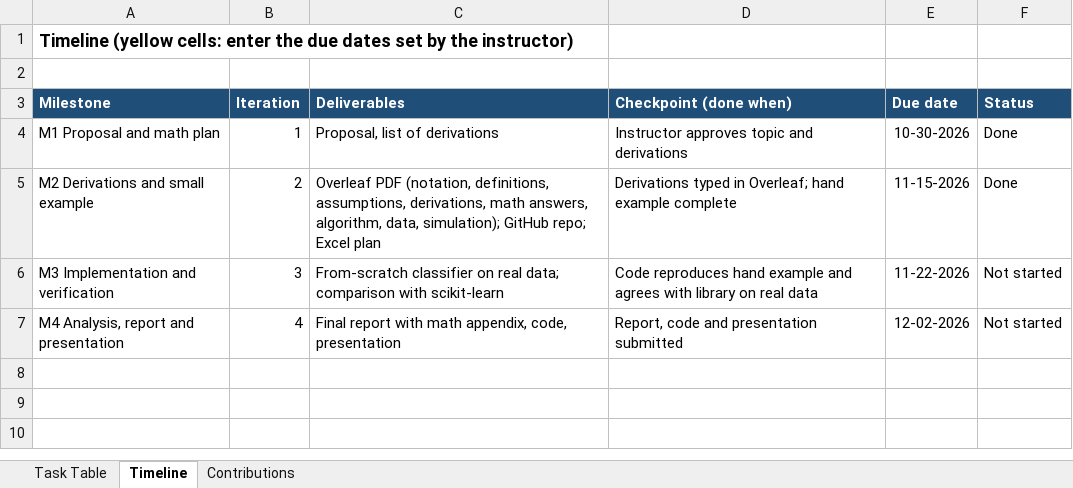
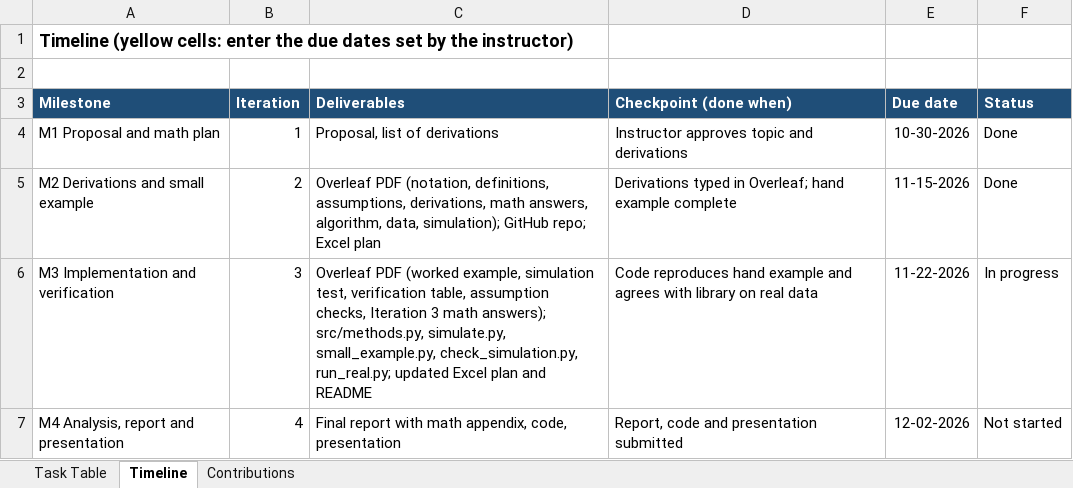
Before and after one commit to Jeev2727/Ds5020-naive-bayes-classifier, an Excel workbook: docs/project_plan.xlsx, sheet Timeline, drawn as a sheet; values as stored, in another font and other column widths than the file's, no borders; the diff names each change by its address in the sheet, - before the commit and + after, or states it on an @@ line.

Commit message:
Iteration 3: implementation, simulation test, real-data verification

```diff
--- a/docs/project_plan.xlsx (sheet Timeline)
+++ b/docs/project_plan.xlsx (sheet Timeline)
-C6 (Deliverables): From-scratch classifier on real data; comparison with scikit-learn
+C6 (Deliverables): Overleaf PDF (worked example, simulation test, verification table, assumption checks, Iteration 3 math answers); src/methods.py, simulate.py, small_example.py, check_simulation.py, run_real.py; updated Excel plan and README
-F6 (Status): Not started
+F6 (Status): In progress
```
Also changed, not shown: sheet Task Table, sheet Contributions, 30 other files.
